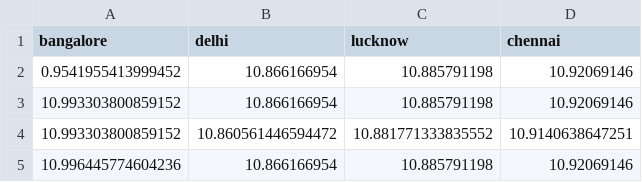
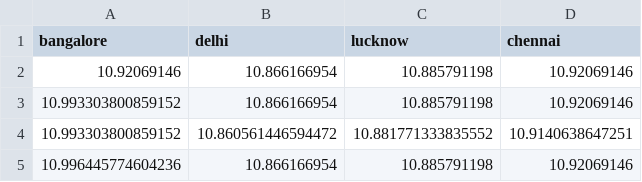
Before and after one commit to HarshHrs24/Capstone, a CSV file: content/aqi/log.csv, drawn as a sheet.

```diff
--- a/content/aqi/log.csv
+++ b/content/aqi/log.csv
@@ -1,3 +1,3 @@
 bangalore,delhi,lucknow,chennai
-0.9541955413999452,10.866166954,10.885791198,10.92069146
+10.92069146,10.866166954,10.885791198,10.92069146
 10.993303800859152,10.866166954,10.885791198,10.92069146
```
Also changed, not shown: 9 other files.
